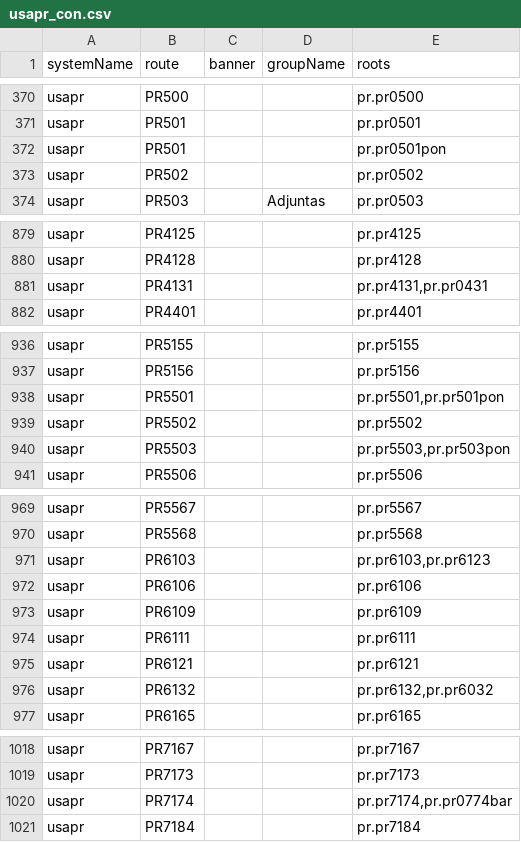
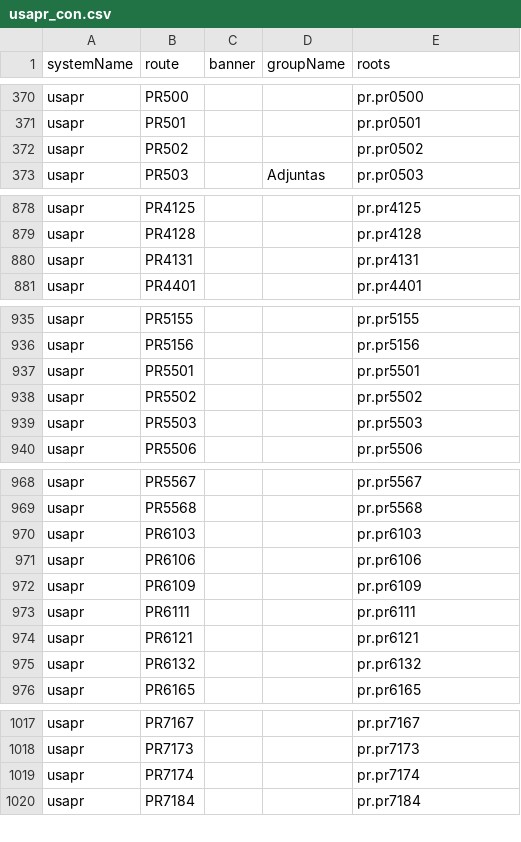
Before and after one commit to TBKS1-Road/HighwayData, a CSV file: hwy_data/_systems/usapr_con.csv, drawn as a sheet; only a part is shown, gaps mark what is left out.

Commit message:
Fix formatting and remove duplicates in usapr_con.csv
Removed duplicate entries and corrected formatting for several PRs.

```diff
--- a/hwy_data/_systems/usapr_con.csv
+++ b/hwy_data/_systems/usapr_con.csv
@@ -371,3 +371,2 @@ usapr;PR500;;;pr.pr0500
 usapr;PR501;;;pr.pr0501
-usapr;PR501;;;pr.pr0501pon
 usapr;PR502;;;pr.pr0502
@@ -880,3 +879,3 @@ usapr;PR4125;;;pr.pr4125
 usapr;PR4128;;;pr.pr4128
-usapr;PR4131;;;pr.pr4131,pr.pr0431
+usapr;PR4131;;;pr.pr4131
 usapr;PR4401;;;pr.pr4401
@@ -937,5 +936,5 @@ usapr;PR5155;;;pr.pr5155
 usapr;PR5156;;;pr.pr5156
-usapr;PR5501;;;pr.pr5501,pr.pr501pon
+usapr;PR5501;;;pr.pr5501
 usapr;PR5502;;;pr.pr5502
-usapr;PR5503;;;pr.pr5503,pr.pr503pon
+usapr;PR5503;;;pr.pr5503
 usapr;PR5506;;;pr.pr5506
@@ -970,3 +969,3 @@ usapr;PR5567;;;pr.pr5567
 usapr;PR5568;;;pr.pr5568
-usapr;PR6103;;;pr.pr6103,pr.pr6123
+usapr;PR6103;;;pr.pr6103
 usapr;PR6106;;;pr.pr6106
@@ -975,3 +974,3 @@ usapr;PR6111;;;pr.pr6111
 usapr;PR6121;;;pr.pr6121
-usapr;PR6132;;;pr.pr6132,pr.pr6032
+usapr;PR6132;;;pr.pr6132
 usapr;PR6165;;;pr.pr6165
@@ -1019,3 +1018,3 @@ usapr;PR7167;;;pr.pr7167
 usapr;PR7173;;;pr.pr7173
-usapr;PR7174;;;pr.pr7174,pr.pr0774bar
+usapr;PR7174;;;pr.pr7174
 usapr;PR7184;;;pr.pr7184
```
